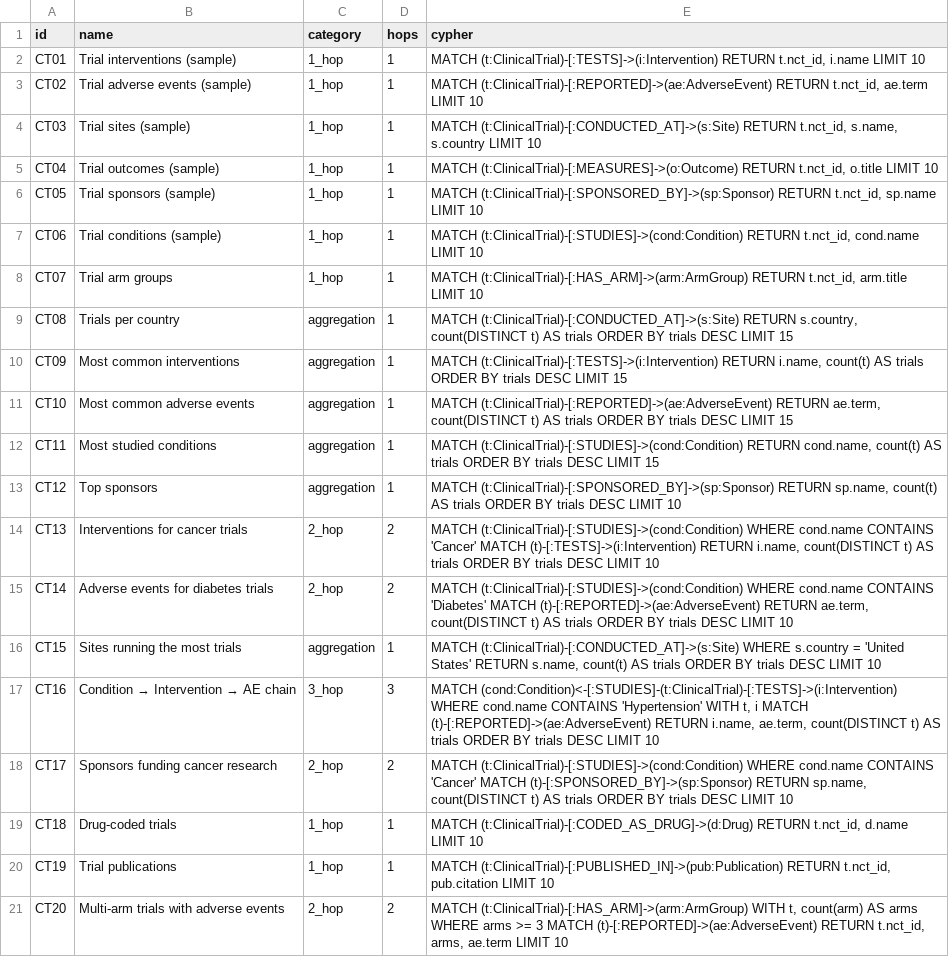
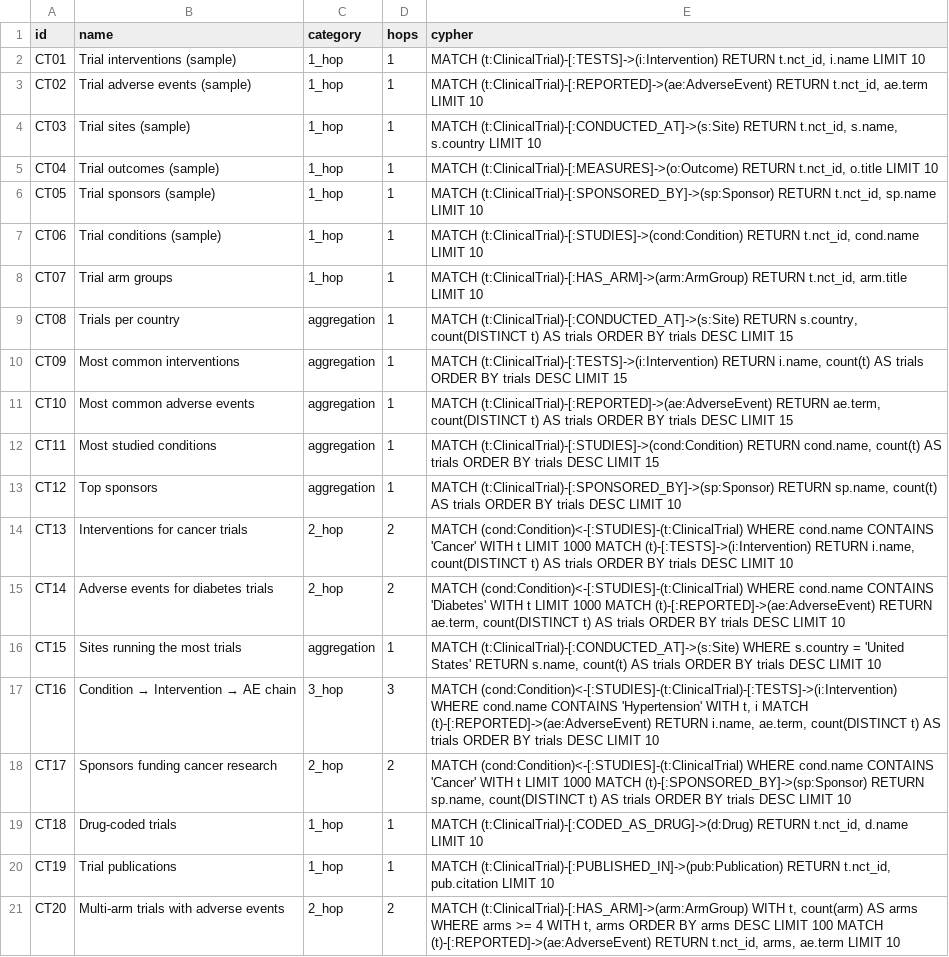
Before and after one commit to samyama-ai/samyama-graph-book, a CSV file: src/data/benchmark/clinical-trials-queries.csv, drawn as a sheet.

```diff
--- a/src/data/benchmark/clinical-trials-queries.csv
+++ b/src/data/benchmark/clinical-trials-queries.csv
@@ -13,9 +13,9 @@ CT11,Most studied conditions,aggregation,1,"MATCH (t:ClinicalTrial)-[:STUDIES]->
 CT12,Top sponsors,aggregation,1,"MATCH (t:ClinicalTrial)-[:SPONSORED_BY]->(sp:Sponsor) RETURN sp.name, count(t) AS trials ORDER BY trials DESC LIMIT 10"
-CT13,Interventions for cancer trials,2_hop,2,"MATCH (t:ClinicalTrial)-[:STUDIES]->(cond:Condition) WHERE cond.name CONTAINS 'Cancer' MATCH (t)-[:TESTS]->(i:Intervention) RETURN i.name, count(DISTINCT t) AS trials ORDER BY trials DESC LIMIT 10"
-CT14,Adverse events for diabetes trials,2_hop,2,"MATCH (t:ClinicalTrial)-[:STUDIES]->(cond:Condition) WHERE cond.name CONTAINS 'Diabetes' MATCH (t)-[:REPORTED]->(ae:AdverseEvent) RETURN ae.term, count(DISTINCT t) AS trials ORDER BY trials DESC LIMIT 10"
+CT13,Interventions for cancer trials,2_hop,2,"MATCH (cond:Condition)<-[:STUDIES]-(t:ClinicalTrial) WHERE cond.name CONTAINS 'Cancer' WITH t LIMIT 1000 MATCH (t)-[:TESTS]->(i:Intervention) RETURN i.name, count(DISTINCT t) AS trials ORDER BY trials DESC LIMIT 10"
+CT14,Adverse events for diabetes trials,2_hop,2,"MATCH (cond:Condition)<-[:STUDIES]-(t:ClinicalTrial) WHERE cond.name CONTAINS 'Diabetes' WITH t LIMIT 1000 MATCH (t)-[:REPORTED]->(ae:AdverseEvent) RETURN ae.term, count(DISTINCT t) AS trials ORDER BY trials DESC LIMIT 10"
 CT15,Sites running the most trials,aggregation,1,"MATCH (t:ClinicalTrial)-[:CONDUCTED_AT]->(s:Site) WHERE s.country = 'United States' RETURN s.name, count(t) AS trials ORDER BY trials DESC LIMIT 10"
 CT16,Condition → Intervention → AE chain,3_hop,3,"MATCH (cond:Condition)<-[:STUDIES]-(t:ClinicalTrial)-[:TESTS]->(i:Intervention) WHERE cond.name CONTAINS 'Hypertension' WITH t, i MATCH (t)-[:REPORTED]->(ae:AdverseEvent) RETURN i.name, ae.term, count(DISTINCT t) AS trials ORDER BY trials DESC LIMIT 10"
-CT17,Sponsors funding cancer research,2_hop,2,"MATCH (t:ClinicalTrial)-[:STUDIES]->(cond:Condition) WHERE cond.name CONTAINS 'Cancer' MATCH (t)-[:SPONSORED_BY]->(sp:Sponsor) RETURN sp.name, count(DISTINCT t) AS trials ORDER BY trials DESC LIMIT 10"
+CT17,Sponsors funding cancer research,2_hop,2,"MATCH (cond:Condition)<-[:STUDIES]-(t:ClinicalTrial) WHERE cond.name CONTAINS 'Cancer' WITH t LIMIT 1000 MATCH (t)-[:SPONSORED_BY]->(sp:Sponsor) RETURN sp.name, count(DISTINCT t) AS trials ORDER BY trials DESC LIMIT 10"
 CT18,Drug-coded trials,1_hop,1,"MATCH (t:ClinicalTrial)-[:CODED_AS_DRUG]->(d:Drug) RETURN t.nct_id, d.name LIMIT 10"
 CT19,Trial publications,1_hop,1,"MATCH (t:ClinicalTrial)-[:PUBLISHED_IN]->(pub:Publication) RETURN t.nct_id, pub.citation LIMIT 10"
-CT20,Multi-arm trials with adverse events,2_hop,2,"MATCH (t:ClinicalTrial)-[:HAS_ARM]->(arm:ArmGroup) WITH t, count(arm) AS arms WHERE arms >= 3 MATCH (t)-[:REPORTED]->(ae:AdverseEvent) RETURN t.nct_id, arms, ae.term LIMIT 10"
+CT20,Multi-arm trials with adverse events,2_hop,2,"MATCH (t:ClinicalTrial)-[:HAS_ARM]->(arm:ArmGroup) WITH t, count(arm) AS arms WHERE arms >= 4 WITH t, arms ORDER BY arms DESC LIMIT 100 MATCH (t)-[:REPORTED]->(ae:AdverseEvent) RETURN t.nct_id, arms, ae.term LIMIT 10"
```
Also changed, not shown: src/data/benchmark/expanded-queries.csv, src/data/benchmark/pubmed-queries.csv.
